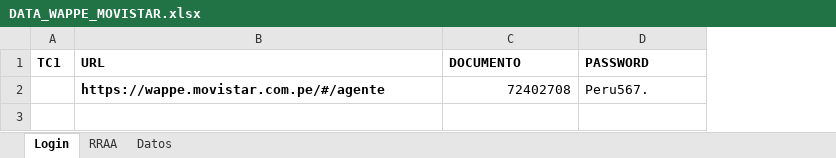
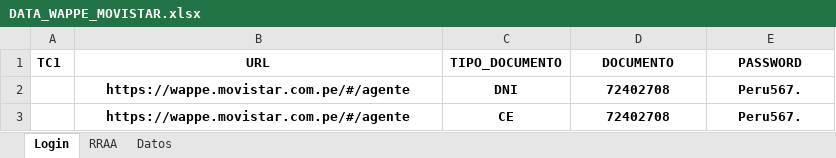
Before and after one commit to EulicesLopez/Web_automation_Wappe_AgenteMovistar, an Excel workbook: src/main/resources/excel/DATA_WAPPE_MOVISTAR.xlsx, sheet Login, drawn as a sheet; values as stored, in another font and other column widths than the file's, no borders; addresses are those after the commit; the diff names each change by its address in the sheet, - before the commit and + after, or states it on an @@ line.

```diff
--- a/src/main/resources/excel/DATA_WAPPE_MOVISTAR.xlsx (sheet Login)
+++ b/src/main/resources/excel/DATA_WAPPE_MOVISTAR.xlsx (sheet Login)
+column C (TIPO_DOCUMENTO), row 2: DNI
-B1:B2 alignment: left
+B1:B2 alignment: center
-D1:E1 alignment: left
+D1:E1 alignment: center
-D2:E2 bold: off
+D2:E2 bold: on
-D2 alignment: right
+D2 alignment: center
-E2 alignment: left
+E2 alignment: center
+row 3:  | https://wappe.movistar.com.pe/#/agente | CE | 72402708 | Peru567.
```
Also changed, not shown: sheet RRAA, sheet Datos, 7 other files.
